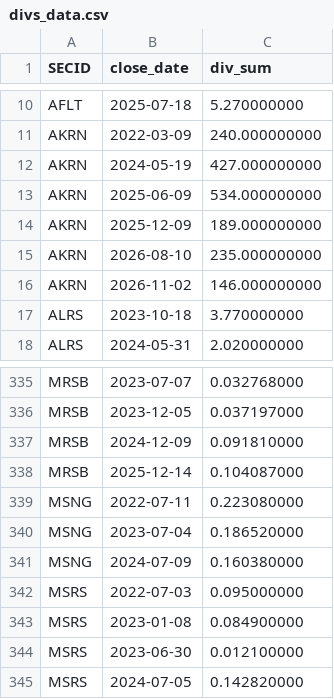
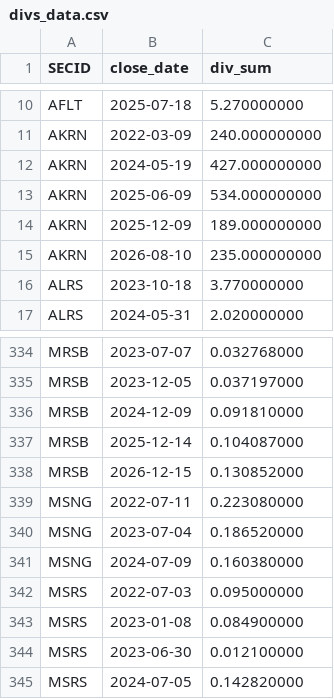
Before and after one commit to mihaillad/CFwithAI, a CSV file: data/raw/divs_data.csv, drawn as a sheet; only a part is shown, gaps mark what is left out; removed rows and columns are numbered as before the commit, all else as after; the diff names each change by its address in the sheet, - before the commit and + after, or states it on an @@ line.

```diff
--- a/data/raw/divs_data.csv
+++ b/data/raw/divs_data.csv
-row 16: AKRN | 2026-11-02 | 146.000000000
+row 338: MRSB | 2026-12-15 | 0.130852000
```
Also changed, not shown: data/raw/bonds_CORPS.csv, data/raw/bonds_OFZ.csv, 5 other files.
